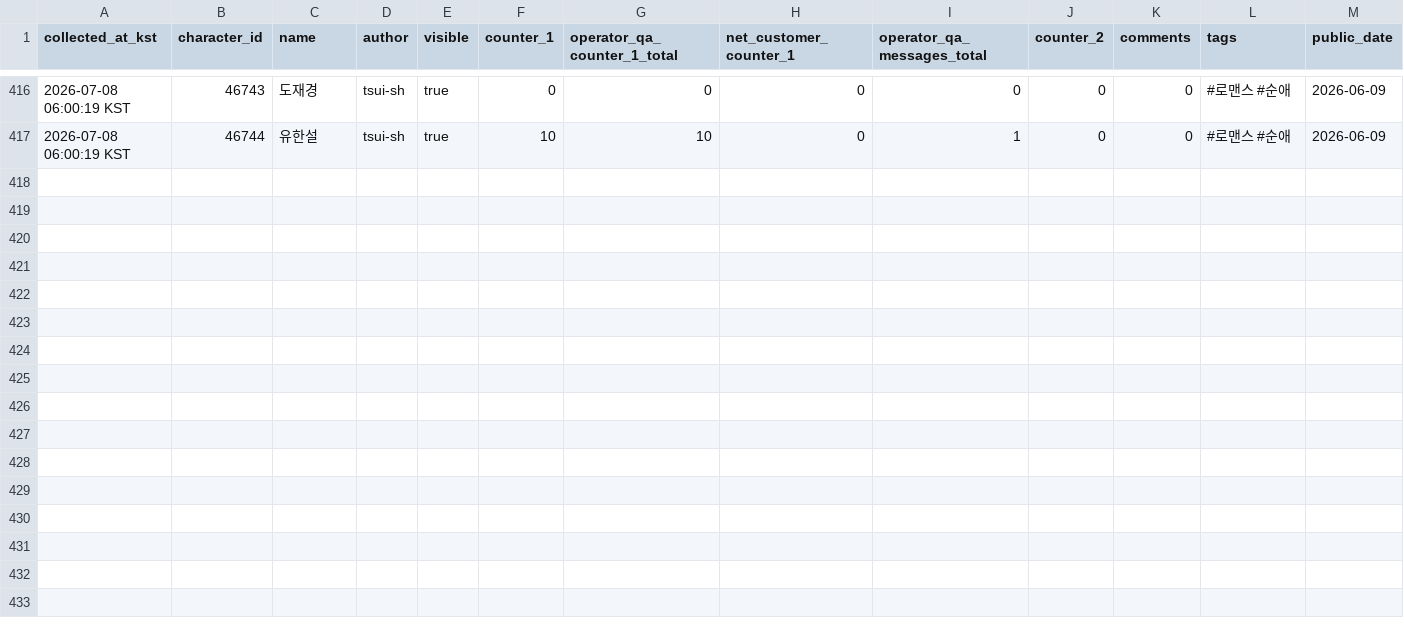
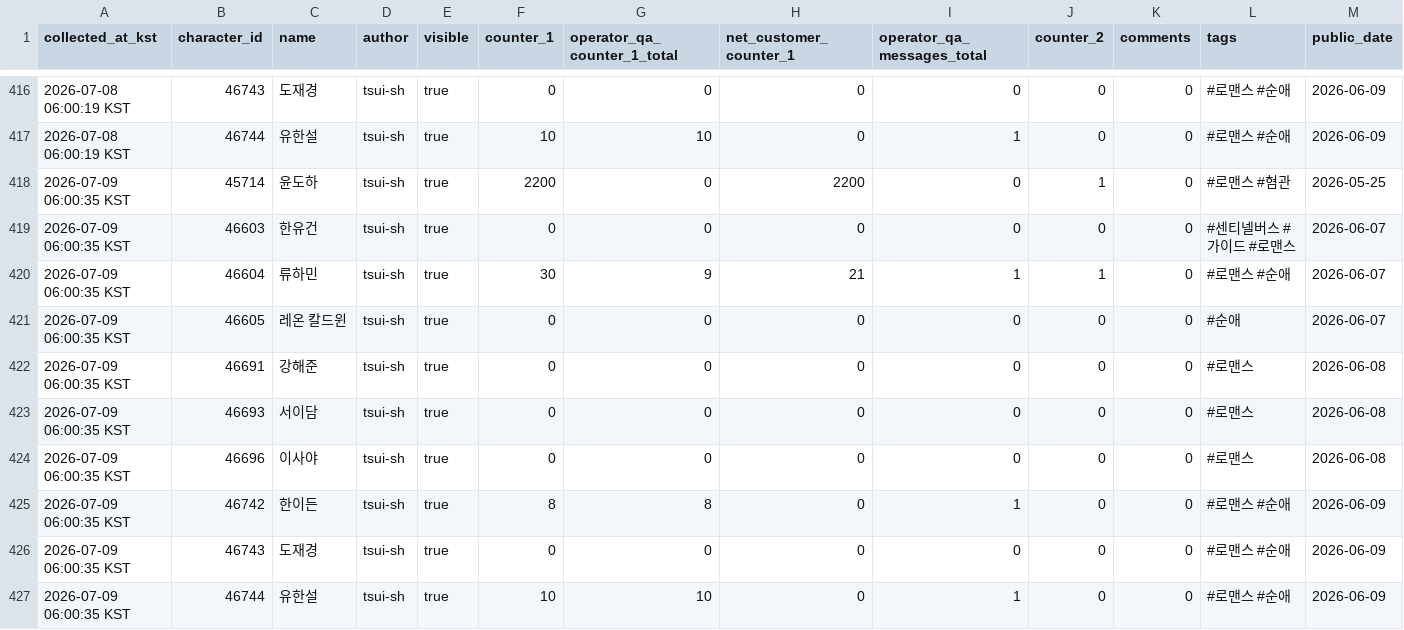
Before and after one commit to gdrpaul3-byte/yoon_doha_tracker, a CSV file: data/yoon-doha-stats.csv, drawn as a sheet; only a part is shown, gaps mark what is left out; rows hold the shown columns only; the diff names each change by its address in the sheet, - before the commit and + after, or states it on an @@ line.

Commit message:
Update Tingle character portfolio data

```diff
--- a/data/yoon-doha-stats.csv
+++ b/data/yoon-doha-stats.csv
+row 418: 2026-07-09 06:00:35 KST | 45714 | 윤도하 | tsui-sh | true | 2200 | 0 | 2200 | 0 | 1 | 0 | #로맨스 #혐관 | 2026-05-25
+row 419: 2026-07-09 06:00:35 KST | 46603 | 한유건 | tsui-sh | true | 0 | 0 | 0 | 0 | 0 | 0 | #센티넬버스 #가이드 #로맨스 | 2026-06-07
+row 420: 2026-07-09 06:00:35 KST | 46604 | 류하민 | tsui-sh | true | 30 | 9 | 21 | 1 | 1 | 0 | #로맨스 #순애 | 2026-06-07
+row 421: 2026-07-09 06:00:35 KST | 46605 | 레온 칼드윈 | tsui-sh | true | 0 | 0 | 0 | 0 | 0 | 0 | #순애 | 2026-06-07
+row 422: 2026-07-09 06:00:35 KST | 46691 | 강해준 | tsui-sh | true | 0 | 0 | 0 | 0 | 0 | 0 | #로맨스 | 2026-06-08
+row 423: 2026-07-09 06:00:35 KST | 46693 | 서이담 | tsui-sh | true | 0 | 0 | 0 | 0 | 0 | 0 | #로맨스 | 2026-06-08
+row 424: 2026-07-09 06:00:35 KST | 46696 | 이사야 | tsui-sh | true | 0 | 0 | 0 | 0 | 0 | 0 | #로맨스 | 2026-06-08
+row 425: 2026-07-09 06:00:35 KST | 46742 | 한이든 | tsui-sh | true | 8 | 8 | 0 | 1 | 0 | 0 | #로맨스 #순애 | 2026-06-09
+row 426: 2026-07-09 06:00:35 KST | 46743 | 도재경 | tsui-sh | true | 0 | 0 | 0 | 0 | 0 | 0 | #로맨스 #순애 | 2026-06-09
+row 427: 2026-07-09 06:00:35 KST | 46744 | 유한설 | tsui-sh | true | 10 | 10 | 0 | 1 | 0 | 0 | #로맨스 #순애 | 2026-06-09
```
Also changed, not shown: 2 other files.
